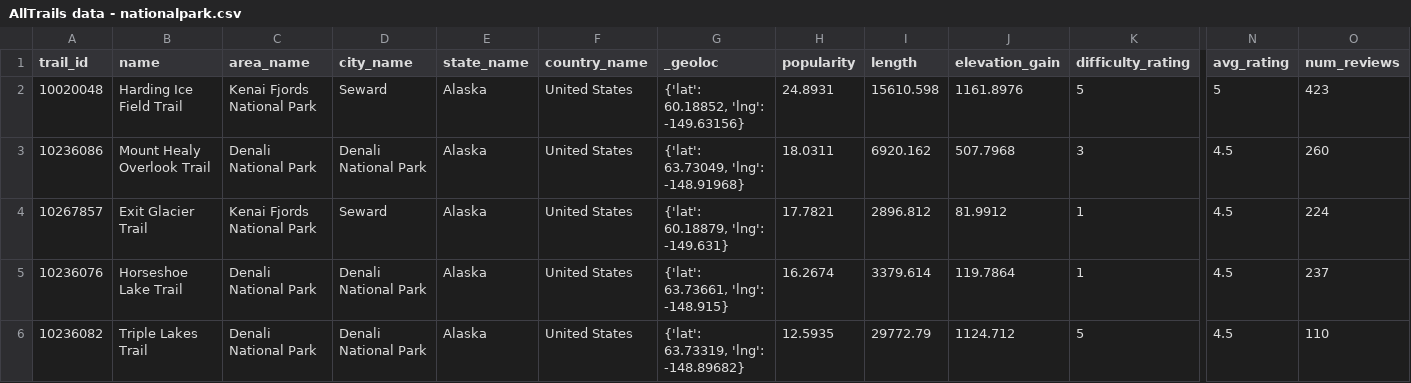
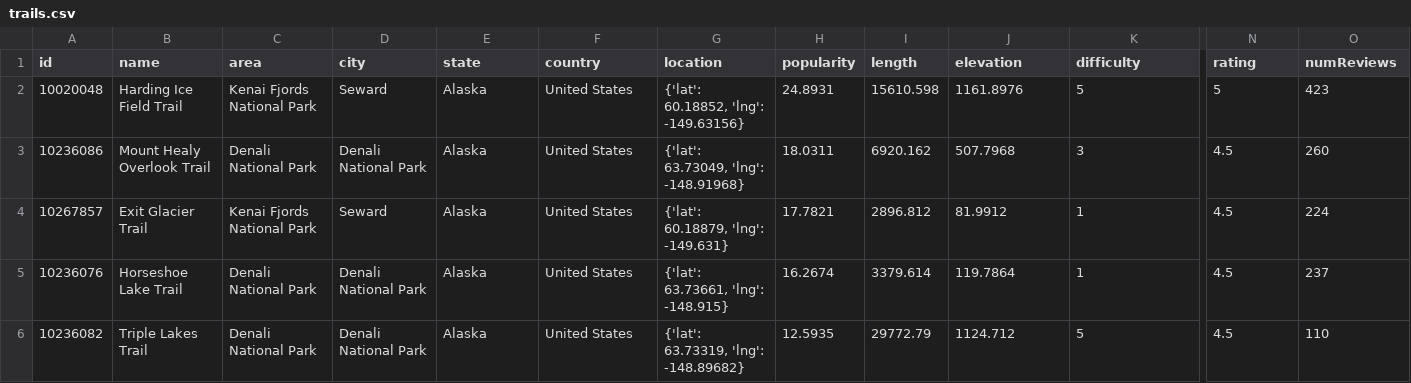
Before and after one commit to yangyulu1114/WhatAHike, a CSV file: app/src/main/res/values/trails.csv (was app/src/main/res/values/AllTrails data - nationalpark.csv), drawn as a sheet; only a part is shown, gaps mark what is left out; the diff names each change by its address in the sheet, - before the commit and + after, or states it on an @@ line.

Commit message:
reading trails

```diff
--- a/app/src/main/res/values/AllTrails data - nationalpark.csv
+++ b/app/src/main/res/values/trails.csv
-A1: trail_id
+A1: id
-C1: area_name
+C1: area
-D1: city_name
+D1: city
-E1: state_name
+E1: state
-F1: country_name
+F1: country
-G1: _geoloc
+G1: location
-J1: elevation_gain
+J1: elevation
-K1: difficulty_rating
+K1: difficulty
-N1: avg_rating
+N1: rating
-O1: num_reviews
+O1: numReviews
```
Also changed, not shown: 2 other files.
